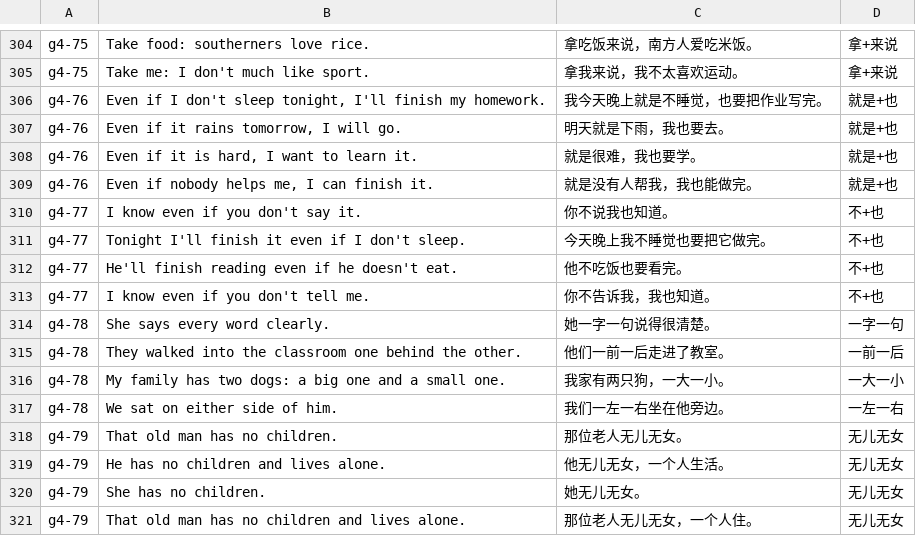
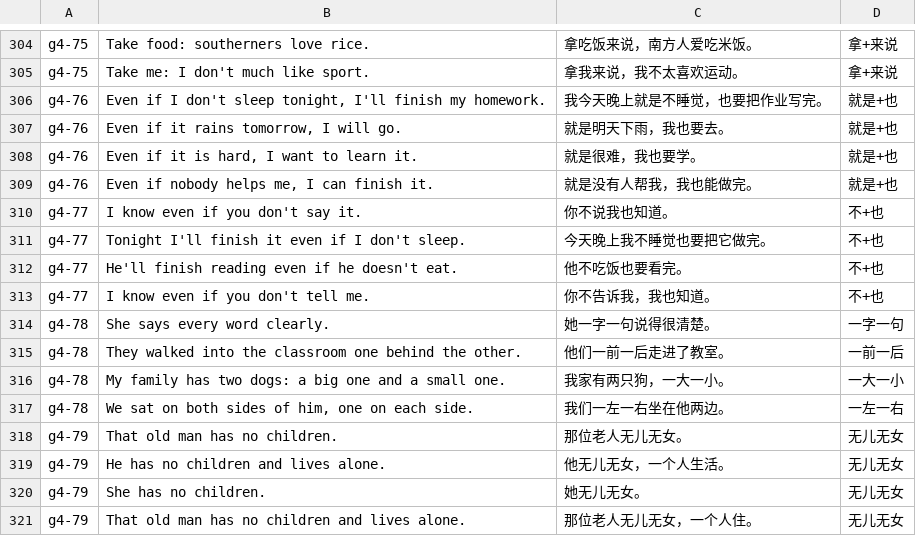
Before and after one commit to alvinyu20/hsk-path, a TSV file: content/l4/gwrite.tsv, drawn as a sheet; only a part is shown, gaps mark what is left out.

```diff
--- a/content/l4/gwrite.tsv
+++ b/content/l4/gwrite.tsv
@@ -306,3 +306,3 @@ g4-75	Take me: I don't much like sport.	拿我来说，我不太喜欢运动。
 g4-76	Even if I don't sleep tonight, I'll finish my homework.	我今天晚上就是不睡觉，也要把作业写完。	就是+也
-g4-76	Even if it rains tomorrow, I will go.	明天就是下雨，我也要去。	就是+也
+g4-76	Even if it rains tomorrow, I will go.	就是明天下雨，我也要去。	就是+也
 g4-76	Even if it is hard, I want to learn it.	就是很难，我也要学。	就是+也
@@ -316,3 +316,3 @@ g4-78	They walked into the classroom one behind the other.	他们一前一后走
 g4-78	My family has two dogs: a big one and a small one.	我家有两只狗，一大一小。	一大一小
-g4-78	We sat on either side of him.	我们一左一右坐在他旁边。	一左一右
+g4-78	We sat on both sides of him, one on each side.	我们一左一右坐在他两边。	一左一右
 g4-79	That old man has no children.	那位老人无儿无女。	无儿无女
```
Also changed, not shown: 14 other files.
